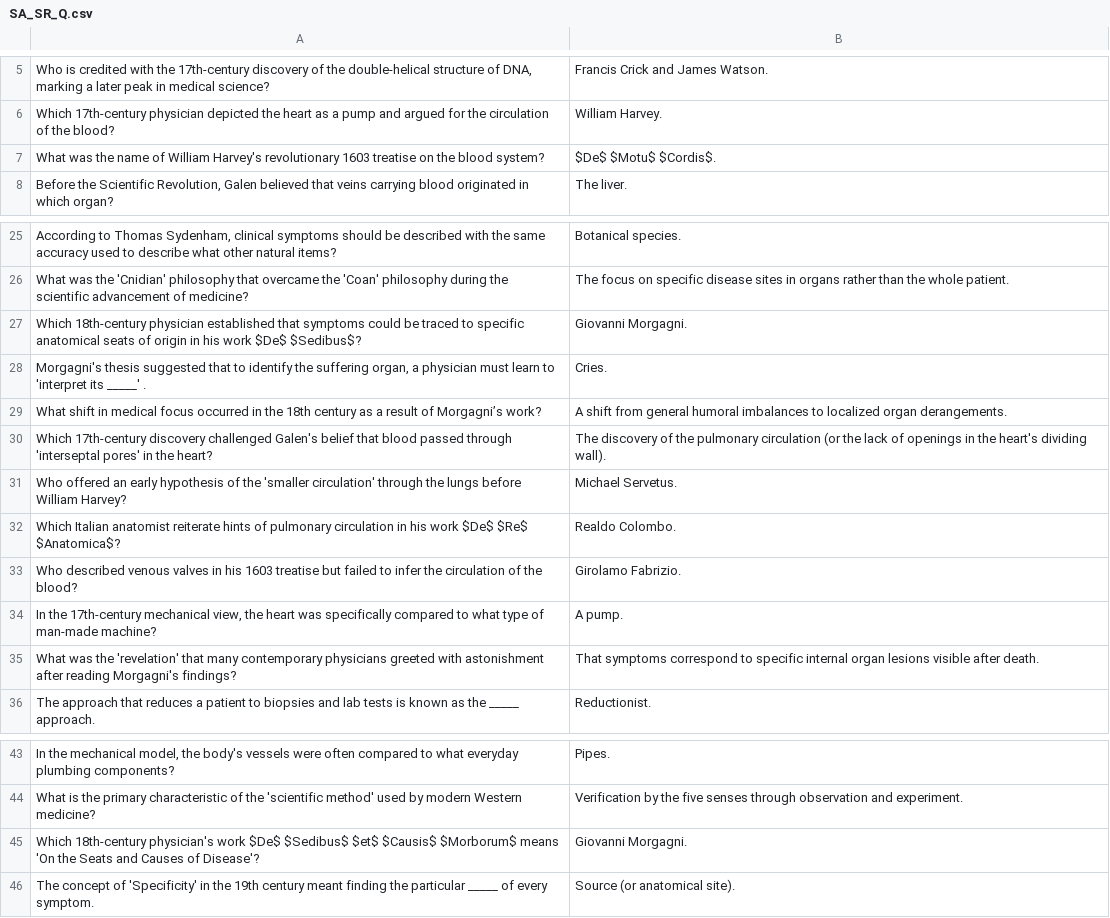
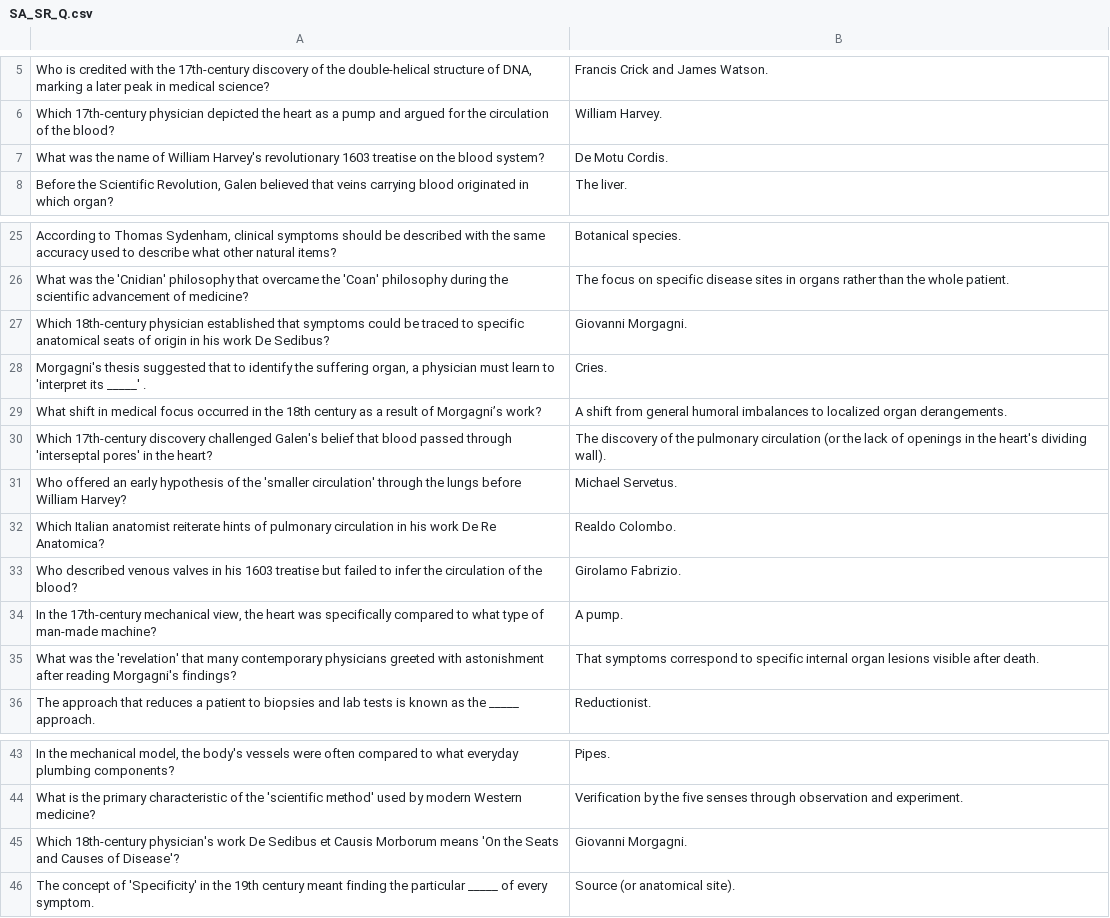
Before and after one commit to cristyyalbertyy-hub/History_Medicine, a CSV file: Public/SA_SR_Q.csv, drawn as a sheet; only a part is shown, gaps mark what is left out; the diff names each change by its address in the sheet, - before the commit and + after, or states it on an @@ line.

```diff
--- a/Public/SA_SR_Q.csv
+++ b/Public/SA_SR_Q.csv
-B7: $De$ $Motu$ $Cordis$.
+B7: De Motu Cordis.
-A27: …his work $De$ $Sedibus$?
+A27: …his work De Sedibus?
-A32: …his work $De$ $Re$ $Anatomica$?
+A32: …his work De Re Anatomica?
-A45: …physician's work $De$ $Sedibus$ $et$ $Causis$ $Morborum$ means 'On…
+A45: …physician's work De Sedibus et Causis Morborum means 'On…
```
Also changed, not shown: Public/AF_TH_Q.csv, Public/PH_EJV_Q.csv, 6 other files.
